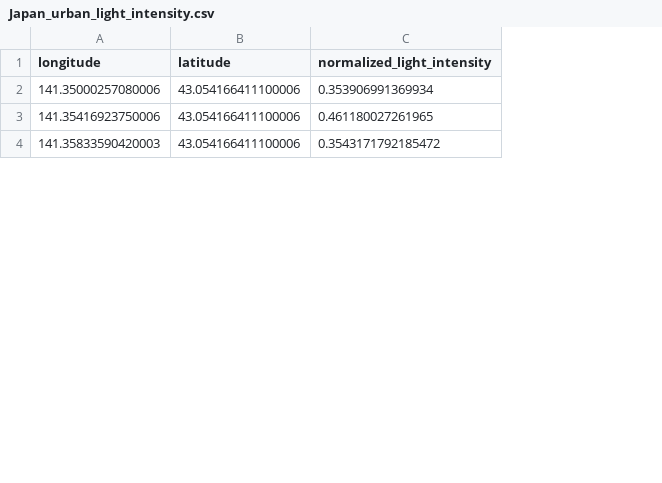
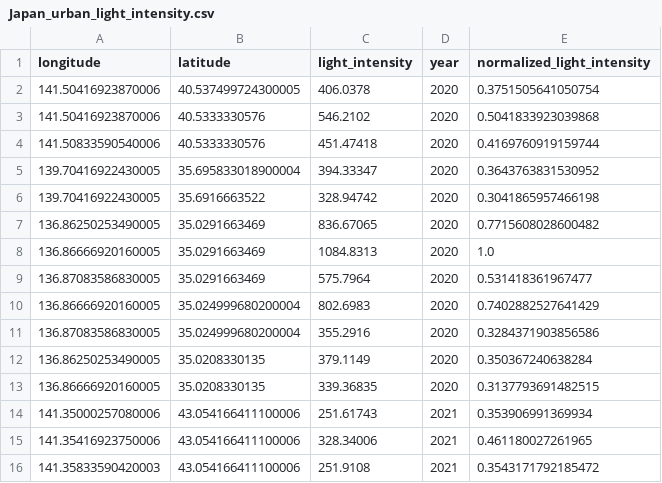
Before and after one commit to Mahmoudmohamed125/connectivity-lighting-correlation, a CSV file: datasets/processed/Japan_urban_light_intensity.csv, drawn as a sheet; only a part is shown; the diff names each change by its address in the sheet, - before the commit and + after, or states it on an @@ line.

Commit message:
Code now handles multiple years

```diff
--- a/datasets/processed/Japan_urban_light_intensity.csv
+++ b/datasets/processed/Japan_urban_light_intensity.csv
+column C (light_intensity), rows 14-16: 251.61743 | 328.34006 | 251.9108
+column D (year), rows 14-16: all 2021
+row 2: 141.50416923870006 | 40.537499724300005 | 406.0378 | 2020 | 0.3751505641050754
+row 3: 141.50416923870006 | 40.5333330576 | 546.2102 | 2020 | 0.5041833923039868
+row 4: 141.50833590540006 | 40.5333330576 | 451.47418 | 2020 | 0.4169760919159744
+row 5: 139.70416922430005 | 35.695833018900004 | 394.33347 | 2020 | 0.3643763831530952
+row 6: 139.70416922430005 | 35.6916663522 | 328.94742 | 2020 | 0.3041865957466198
+row 7: 136.86250253490005 | 35.0291663469 | 836.67065 | 2020 | 0.7715608028600482
+row 8: 136.86666920160005 | 35.0291663469 | 1084.8313 | 2020 | 1.0
+row 9: 136.87083586830005 | 35.0291663469 | 575.7964 | 2020 | 0.531418361967477
+row 10: 136.86666920160005 | 35.024999680200004 | 802.6983 | 2020 | 0.7402882527641429
+row 11: 136.87083586830005 | 35.024999680200004 | 355.2916 | 2020 | 0.3284371903856586
+row 12: 136.86250253490005 | 35.0208330135 | 379.1149 | 2020 | 0.350367240638284
+row 13: 136.86666920160005 | 35.0208330135 | 339.36835 | 2020 | 0.3137793691482515
```
Also changed, not shown: 13 other files.
